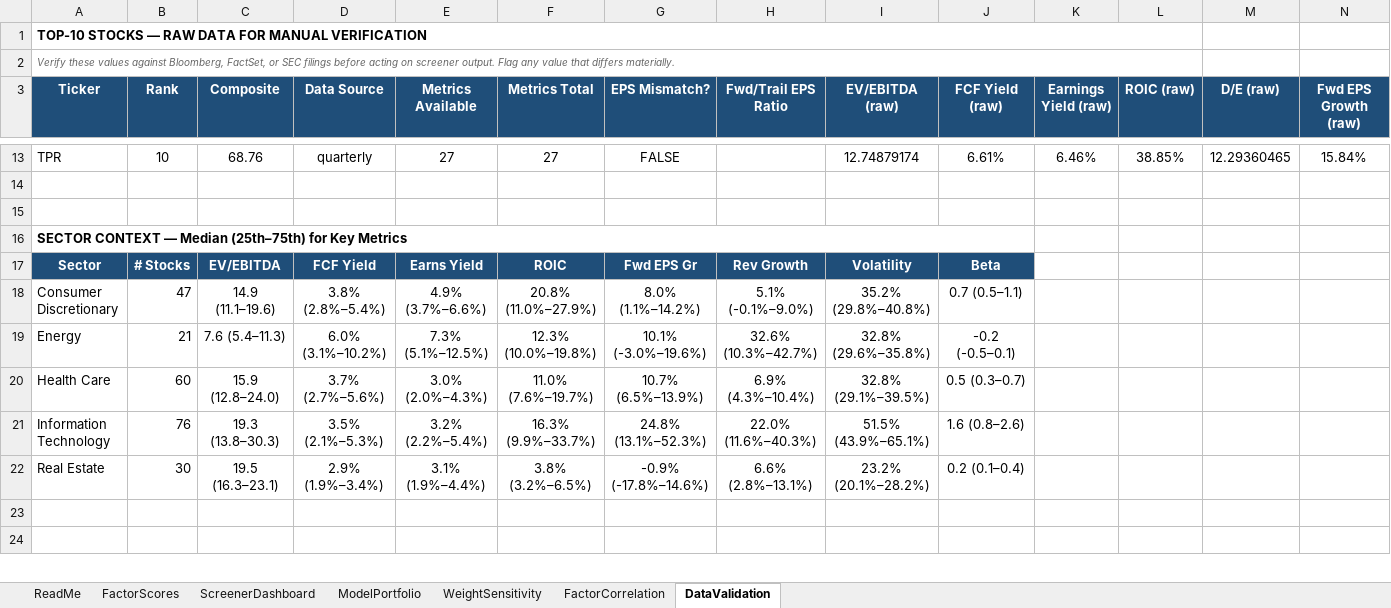
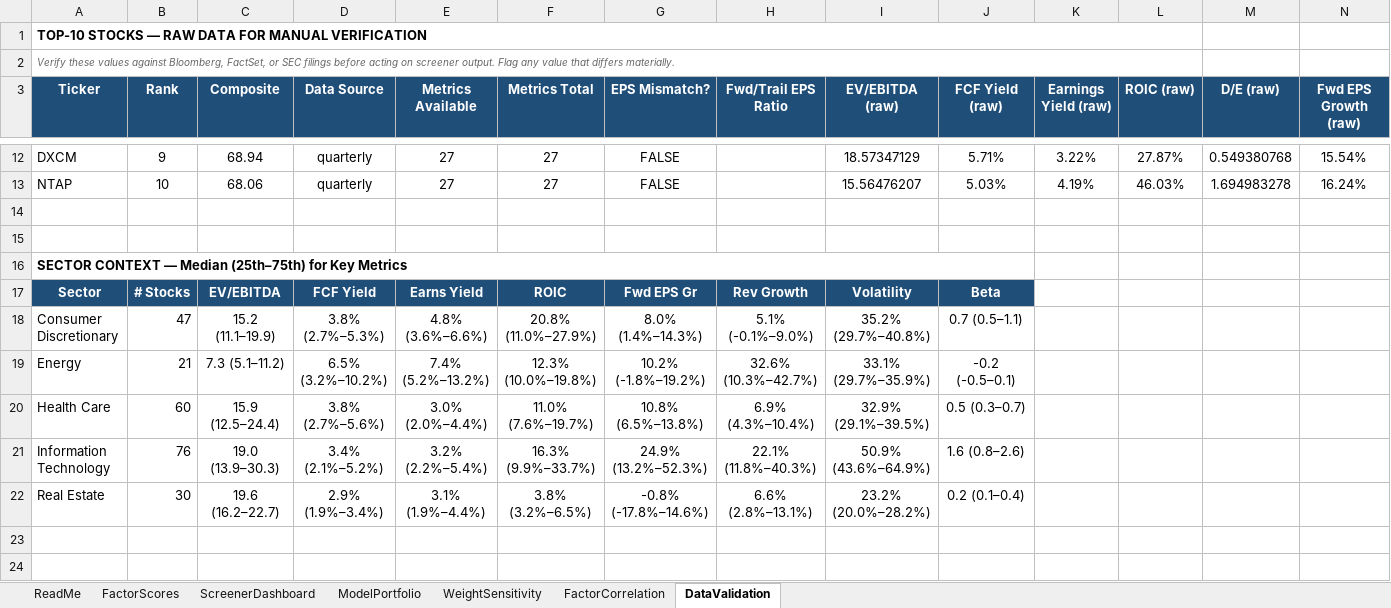
Before and after one commit to CalebSmit/screener-dashboard, an Excel workbook: factor_output.xlsx, sheet DataValidation, drawn as a sheet; only a part is shown, gaps mark what is left out; values as stored, in another font and other column widths than the file's, no borders; removed rows and columns are numbered as before the commit, all else as after; rows hold the shown columns only; the diff covers the shown part only; the diff names each change by its address in the sheet, - before the commit and + after, or states it on an @@ line.

Commit message:
data: screener run 2026-11-19 - 499 scored, top: SNDK EXPE HST APA MPC

```diff
--- a/factor_output.xlsx (sheet DataValidation)
+++ b/factor_output.xlsx (sheet DataValidation)
-row 13: TPR | 10 | 68.76 | quarterly | 27 | 27 | FALSE |  | 12.74879174 | 6.61% | 6.46% | 38.85% | 12.29360465 | 15.84%
+row 12: DXCM | 9 | 68.94 | quarterly | 27 | 27 | FALSE |  | 18.57347129 | 5.71% | 3.22% | 27.87% | 0.549380768 | 15.54%
+row 13: NTAP | 10 | 68.06 | quarterly | 27 | 27 | FALSE |  | 15.56476207 | 5.03% | 4.19% | 46.03% | 1.694983278 | 16.24%
-C18 (Composite): 14.9 (11.1–19.6)
+C18 (Composite): 15.2 (11.1–19.9)
-D18 (Data Source): 3.8% (2.8%–5.4%)
+D18 (Data Source): 3.8% (2.7%–5.3%)
-E18 (Metrics Available): 4.9% (3.7%–6.6%)
+E18 (Metrics Available): 4.8% (3.6%–6.6%)
-G18 (EPS Mismatch?): 8.0% (1.1%–14.2%)
+G18 (EPS Mismatch?): 8.0% (1.4%–14.3%)
-I18 (EV/EBITDA (raw)): 35.2% (29.8%–40.8%)
+I18 (EV/EBITDA (raw)): 35.2% (29.7%–40.8%)
-C19 (Composite): 7.6 (5.4–11.3)
+C19 (Composite): 7.3 (5.1–11.2)
-D19 (Data Source): 6.0% (3.1%–10.2%)
+D19 (Data Source): 6.5% (3.2%–10.2%)
-E19 (Metrics Available): 7.3% (5.1%–12.5%)
+E19 (Metrics Available): 7.4% (5.2%–13.2%)
-G19 (EPS Mismatch?): 10.1% (-3.0%–19.6%)
+G19 (EPS Mismatch?): 10.2% (-1.8%–19.2%)
-I19 (EV/EBITDA (raw)): 32.8% (29.6%–35.8%)
+I19 (EV/EBITDA (raw)): 33.1% (29.7%–35.9%)
-C20 (Composite): 15.9 (12.8–24.0)
+C20 (Composite): 15.9 (12.5–24.4)
-D20 (Data Source): 3.7% (2.7%–5.6%)
+D20 (Data Source): 3.8% (2.7%–5.6%)
-E20 (Metrics Available): 3.0% (2.0%–4.3%)
+E20 (Metrics Available): 3.0% (2.0%–4.4%)
-G20 (EPS Mismatch?): 10.7% (6.5%–13.9%)
+G20 (EPS Mismatch?): 10.8% (6.5%–13.8%)
-I20 (EV/EBITDA (raw)): 32.8% (29.1%–39.5%)
+I20 (EV/EBITDA (raw)): 32.9% (29.1%–39.5%)
-C21 (Composite): 19.3 (13.8–30.3)
+C21 (Composite): 19.0 (13.9–30.3)
-D21 (Data Source): 3.5% (2.1%–5.3%)
+D21 (Data Source): 3.4% (2.1%–5.2%)
-G21 (EPS Mismatch?): 24.8% (13.1%–52.3%)
+G21 (EPS Mismatch?): 24.9% (13.2%–52.3%)
-H21 (Fwd/Trail EPS Ratio): 22.0% (11.6%–40.3%)
+H21 (Fwd/Trail EPS Ratio): 22.1% (11.8%–40.3%)
-I21 (EV/EBITDA (raw)): 51.5% (43.9%–65.1%)
+I21 (EV/EBITDA (raw)): 50.9% (43.6%–64.9%)
-C22 (Composite): 19.5 (16.3–23.1)
+C22 (Composite): 19.6 (16.2–22.7)
-G22 (EPS Mismatch?): -0.9% (-17.8%–14.6%)
+G22 (EPS Mismatch?): -0.8% (-17.8%–14.6%)
-I22 (EV/EBITDA (raw)): 23.2% (20.1%–28.2%)
+I22 (EV/EBITDA (raw)): 23.2% (20.0%–28.2%)
```
Also changed, not shown: 4 added rows, 5 removed rows and 39 edited cells elsewhere in this sheet, sheet FactorScores, sheet FactorCorrelation, sheet ScreenerDashboard, sheet ModelPortfolio, sheet WeightSensitivity, 19 other files.
